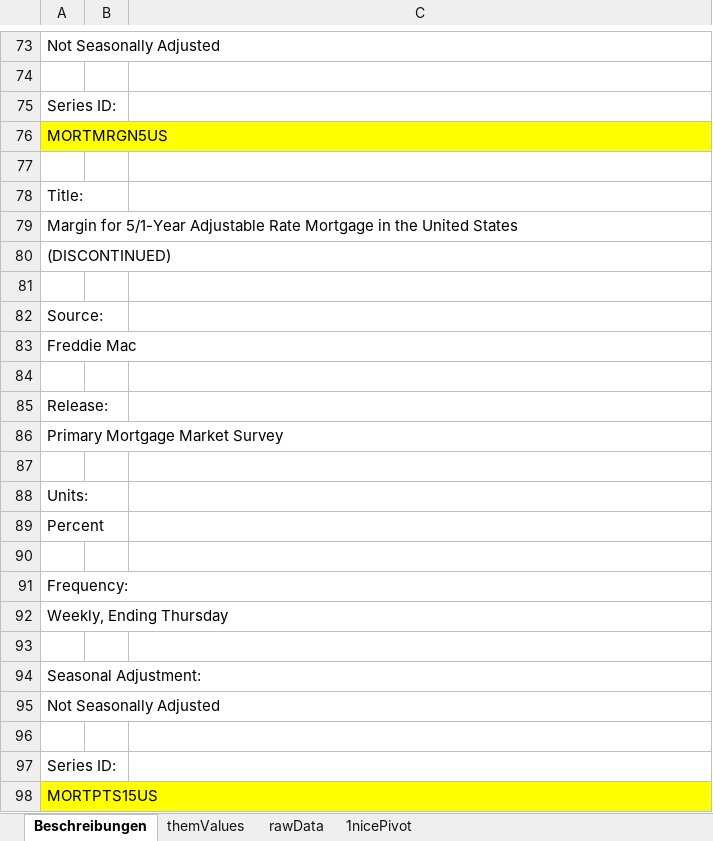
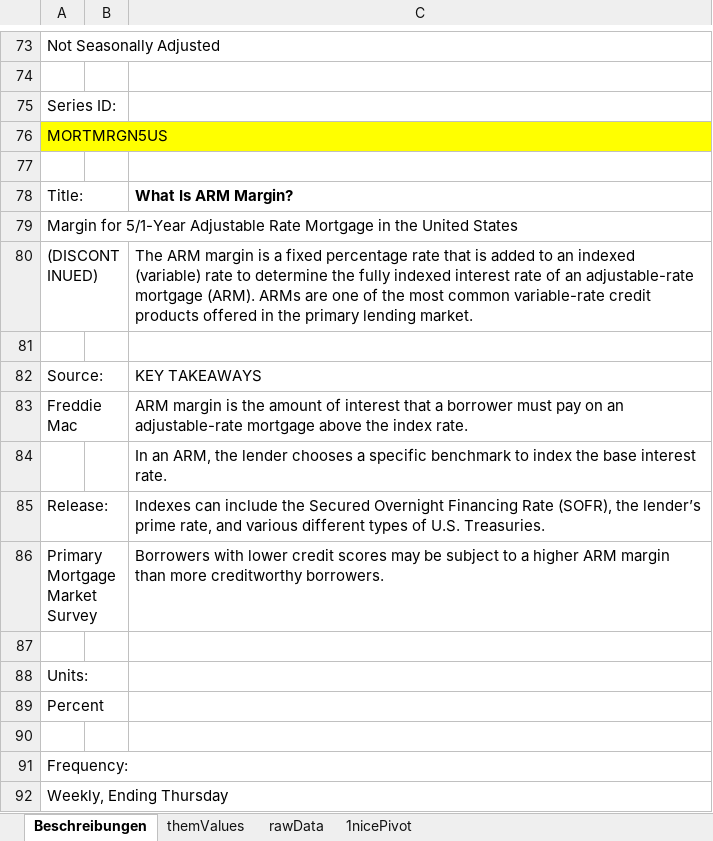
Before and after one commit to Chnebu/BUINTproj, an Excel workbook: descriptive data/us-mortgage-rates.xlsx, sheet Beschreibungen, drawn as a sheet; only a part is shown, gaps mark what is left out; the shorter side is filled out with more unchanged rows; values as stored, in another font and other column widths than the file's, no borders; the diff names each change by its address in the sheet, - before the commit and + after, or states it on an @@ line.

```diff
--- a/descriptive data/us-mortgage-rates.xlsx (sheet Beschreibungen)
+++ b/descriptive data/us-mortgage-rates.xlsx (sheet Beschreibungen)
-C78: (empty)
+C78: What Is ARM Margin?
-C80: (empty)
+C80: The ARM margin is a fixed percentage rate that is added to an indexed (variable) rate to determine the fully indexed interest rate of an adjustable-rate mortgage (ARM). ARMs are one of the most common variable-rate credit products offered in the primary lending market.
-C82: (empty)
+C82: KEY TAKEAWAYS
-C83: (empty)
+C83: ARM margin is the amount of interest that a borrower must pay on an adjustable-rate mortgage above the index rate.
-C84: (empty)
+C84: In an ARM, the lender chooses a specific benchmark to index the base interest rate.
-C85: (empty)
+C85: Indexes can include the Secured Overnight Financing Rate (SOFR), the lender’s prime rate, and various different types of U.S. Treasuries.
-C86: (empty)
+C86: Borrowers with lower credit scores may be subject to a higher ARM margin than more creditworthy borrowers.
```
Also changed, not shown: 2 other files.
